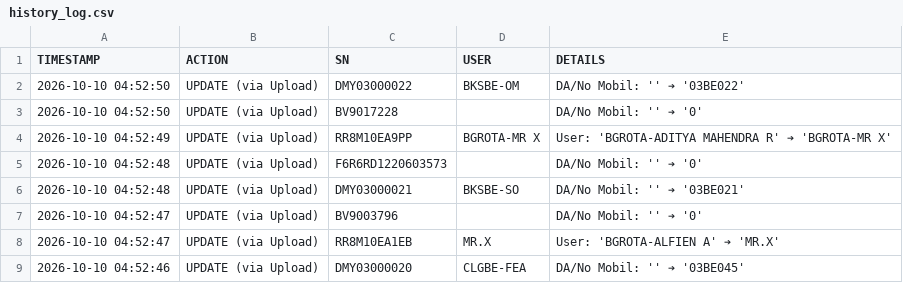
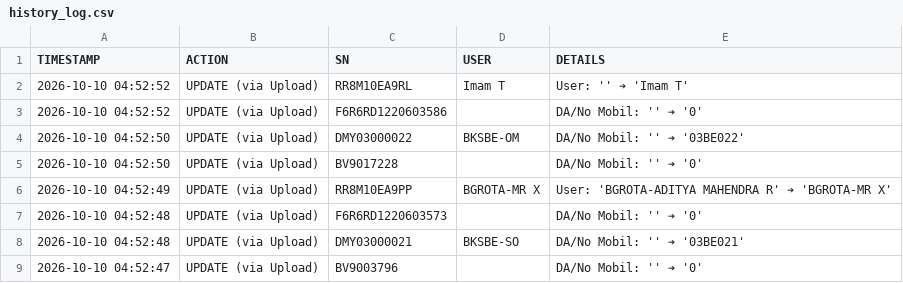
Before and after one commit to ranzfe/it-asset-management, a CSV file: history_log.csv, drawn as a sheet; only a part is shown; the shorter side is filled out with more unchanged rows; the diff names each change by its address in the sheet, - before the commit and + after, or states it on an @@ line.

Commit message:
Auto-update history log: 2026-10-10 04:52:52

```diff
--- a/history_log.csv
+++ b/history_log.csv
+row 2: 2026-10-10 04:52:52 | UPDATE (via Upload) | RR8M10EA9RL | Imam T | User: '' ➔ 'Imam T'
+row 3: 2026-10-10 04:52:52 | UPDATE (via Upload) | F6R6RD1220603586 |  | DA/No Mobil: '' ➔ '0'
```
